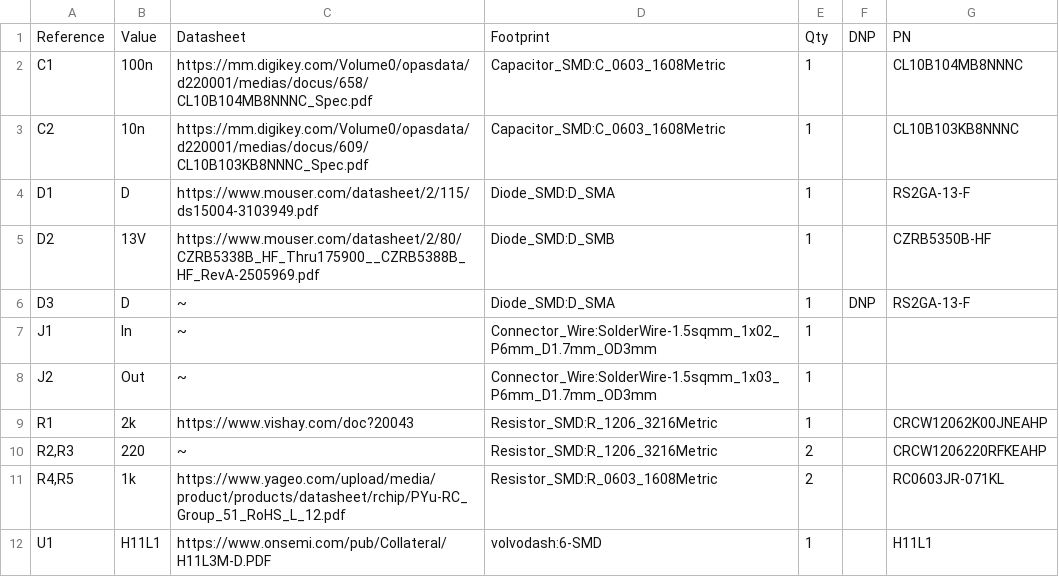
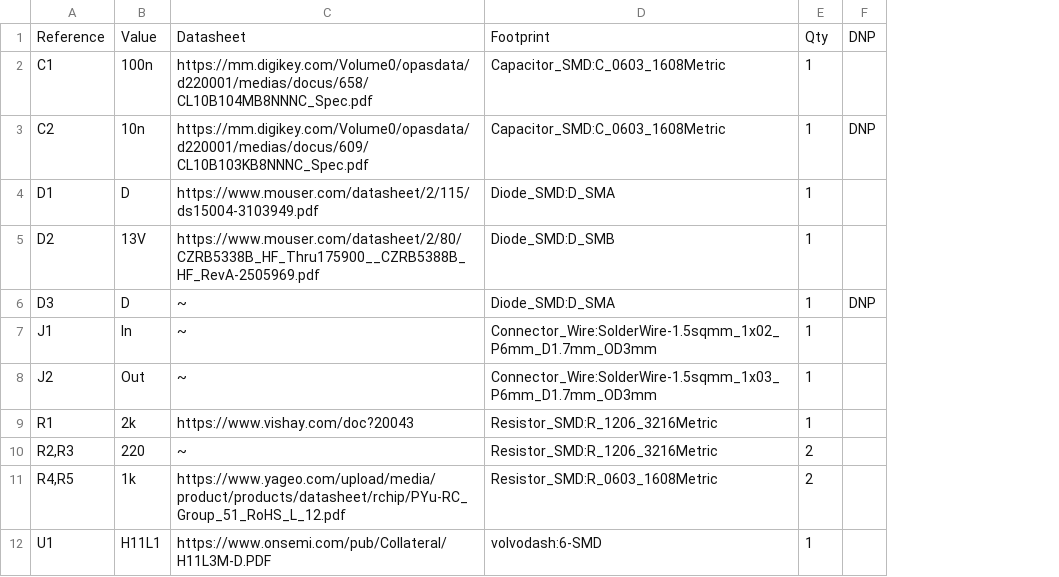
Before and after one commit to whitfijs-jw/Volvo240-DigitalDash, a CSV file: QtDash/Hardware/TachAdapter/Kicad/TachAdapter-BOM.csv, drawn as a sheet; the diff names each change by its address in the sheet, - before the commit and + after, or states it on an @@ line.

Commit message:
82-bom-missing: 	- added one more DNP to tach adapter board

```diff
--- a/QtDash/Hardware/TachAdapter/Kicad/TachAdapter-BOM.csv
+++ b/QtDash/Hardware/TachAdapter/Kicad/TachAdapter-BOM.csv
-column G, rows 1-12: PN | CL10B104MB8NNNC | CL10B103KB8NNNC | RS2GA-13-F | CZRB5350B-HF | RS2GA-13-F |  |  | CRCW12062K00JNEAHP | CRCW1206220RFKEAHP | RC0603JR-071KL | H11L1
-F3: (empty)
+F3: DNP
```
